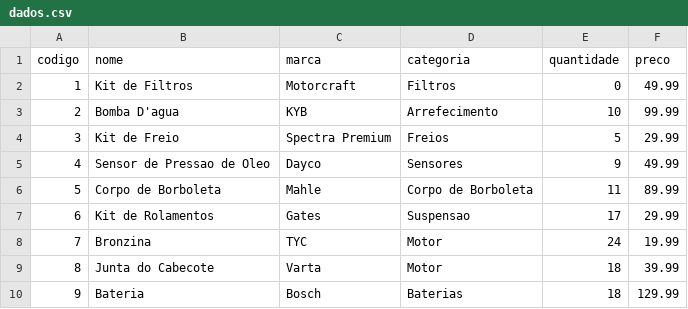
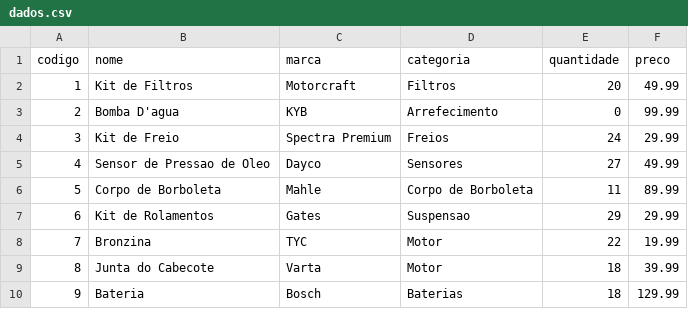
Before and after one commit to cjunior-dino/driver-trader, a CSV file: banco_de_dados/produtos/dados.csv, drawn as a sheet; only a part is shown.

```diff
--- a/banco_de_dados/produtos/dados.csv
+++ b/banco_de_dados/produtos/dados.csv
@@ -1,9 +1,9 @@
 codigo;nome;marca;categoria;quantidade;preco
-1;Kit de Filtros;Motorcraft;Filtros;0;49.99
-2;Bomba D'agua;KYB;Arrefecimento;10;99.99
-3;Kit de Freio;Spectra Premium;Freios;5;29.99
-4;Sensor de Pressao de Oleo;Dayco;Sensores;9;49.99
+1;Kit de Filtros;Motorcraft;Filtros;20;49.99
+2;Bomba D'agua;KYB;Arrefecimento;0;99.99
+3;Kit de Freio;Spectra Premium;Freios;24;29.99
+4;Sensor de Pressao de Oleo;Dayco;Sensores;27;49.99
 5;Corpo de Borboleta;Mahle;Corpo de Borboleta;11;89.99
-6;Kit de Rolamentos;Gates;Suspensao;17;29.99
-7;Bronzina;TYC;Motor;24;19.99
+6;Kit de Rolamentos;Gates;Suspensao;29;29.99
+7;Bronzina;TYC;Motor;22;19.99
 8;Junta do Cabecote;Varta;Motor;18;39.99
```
Also changed, not shown: 20 other files.
